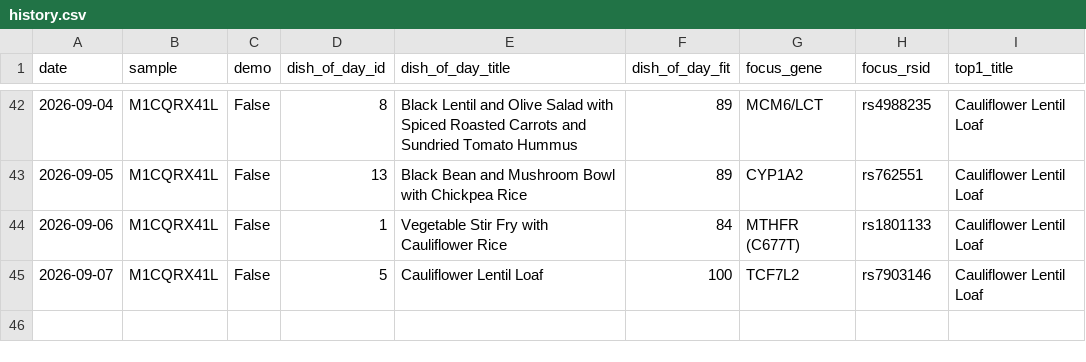
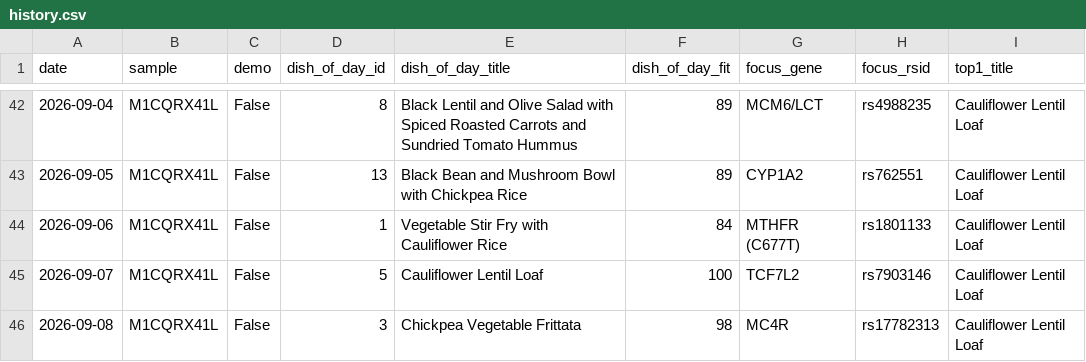
Before and after one commit to Erikiss/DNADiet, a CSV file: reports/history.csv, drawn as a sheet; only a part is shown, gaps mark what is left out.

```diff
--- a/reports/history.csv
+++ b/reports/history.csv
@@ -45 +45,2 @@ date,sample,demo,dish_of_day_id,dish_of_day_title,dish_of_day_fit,focus_gene,foc
 2026-09-07,M1CQRX41L,False,5,Cauliflower Lentil Loaf,100,TCF7L2,rs7903146,Cauliflower Lentil Loaf
+2026-09-08,M1CQRX41L,False,3,Chickpea Vegetable Frittata,98,MC4R,rs17782313,Cauliflower Lentil Loaf
```
Also changed, not shown: 2 other files.
